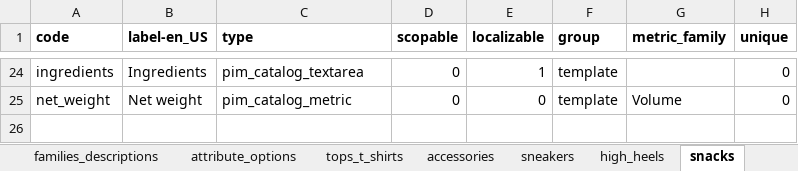
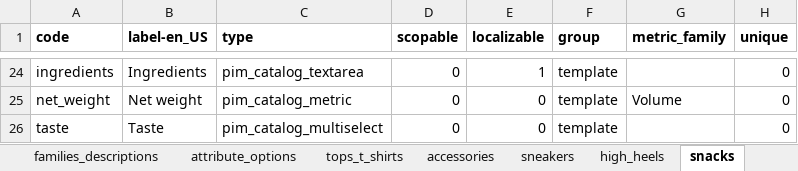
Before and after one commit to akeneo/pim-family-templates, an Excel workbook: felix.xlsx, sheet snacks, drawn as a sheet; only a part is shown, gaps mark what is left out; values as stored, in another font and other column widths than the file's, no borders; charts and pictures not drawn; the diff names each change by its address in the sheet, - before the commit and + after, or states it on an @@ line.

Commit message:
RAB-1480: Fix templates

```diff
--- a/felix.xlsx (sheet snacks)
+++ b/felix.xlsx (sheet snacks)
+row 26: taste | Taste | pim_catalog_multiselect | 0 | 0 | template |  | 0
```
Also changed, not shown: sheet attribute_options, sheet smartphones, sheet televisions, sheet grilling, sheet teas_and_herbal_teas, sheet baby_diapers, 6 more sheets, other sheet tabs, 45 other files.
